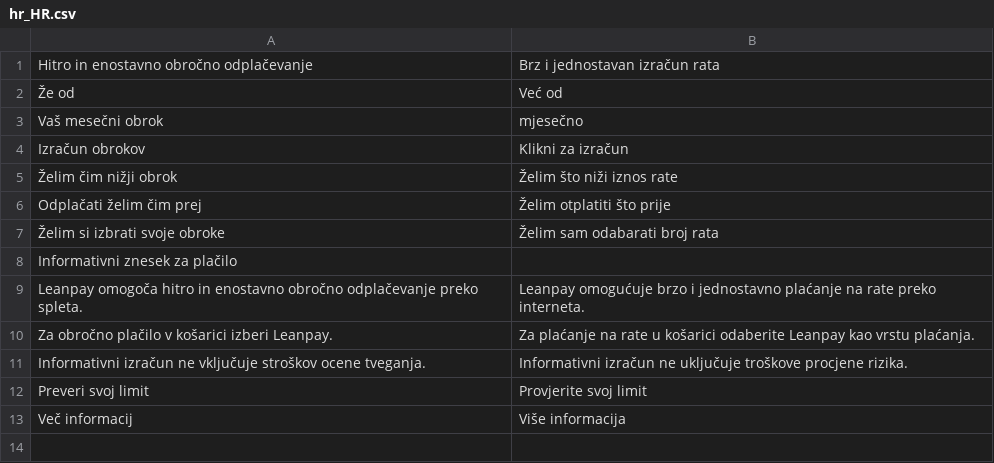
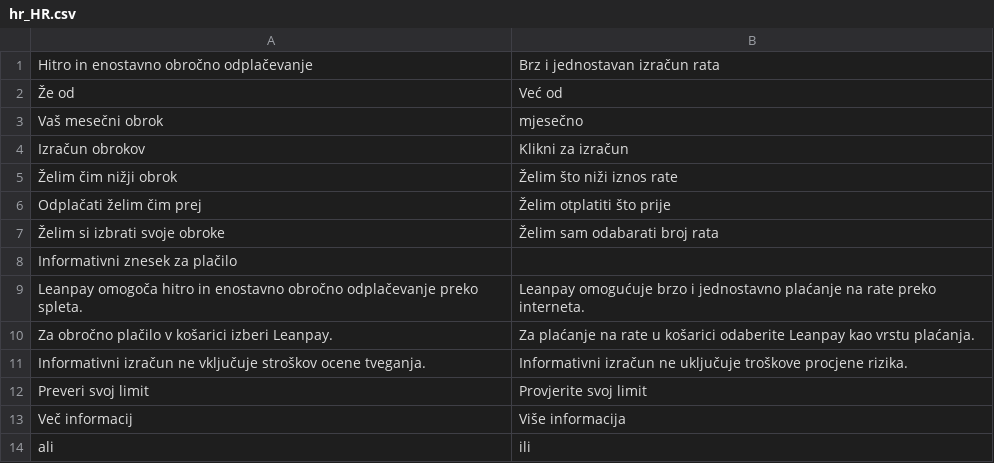
Before and after one commit to magebitcom/leanpay-integration, a CSV file: i18n/hr_HR.csv, drawn as a sheet; the diff names each change by its address in the sheet, - before the commit and + after, or states it on an @@ line.

Commit message:
MB-26065 Add product page translations

```diff
--- a/i18n/hr_HR.csv
+++ b/i18n/hr_HR.csv
+row 14: ali | ili
```
Also changed, not shown: i18n/ro_RO.csv, i18n/sl_SL.csv.
